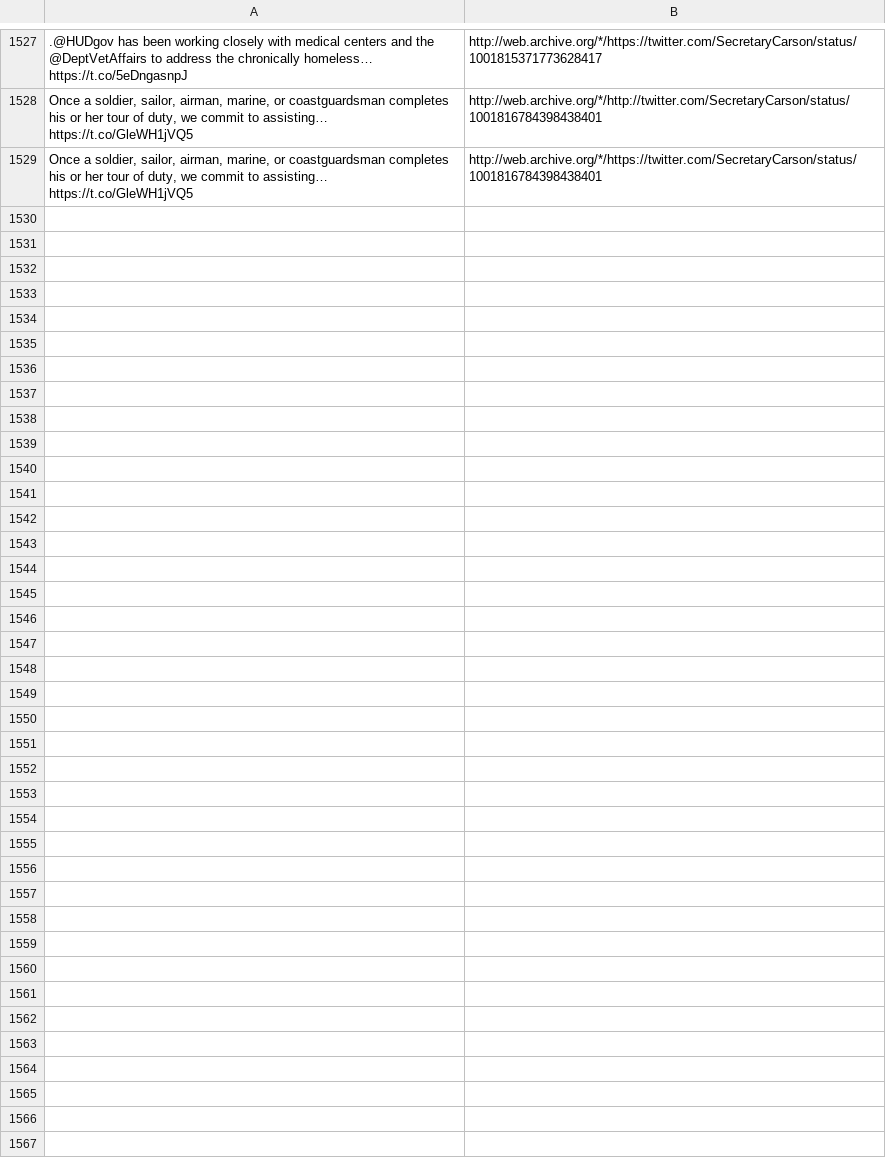
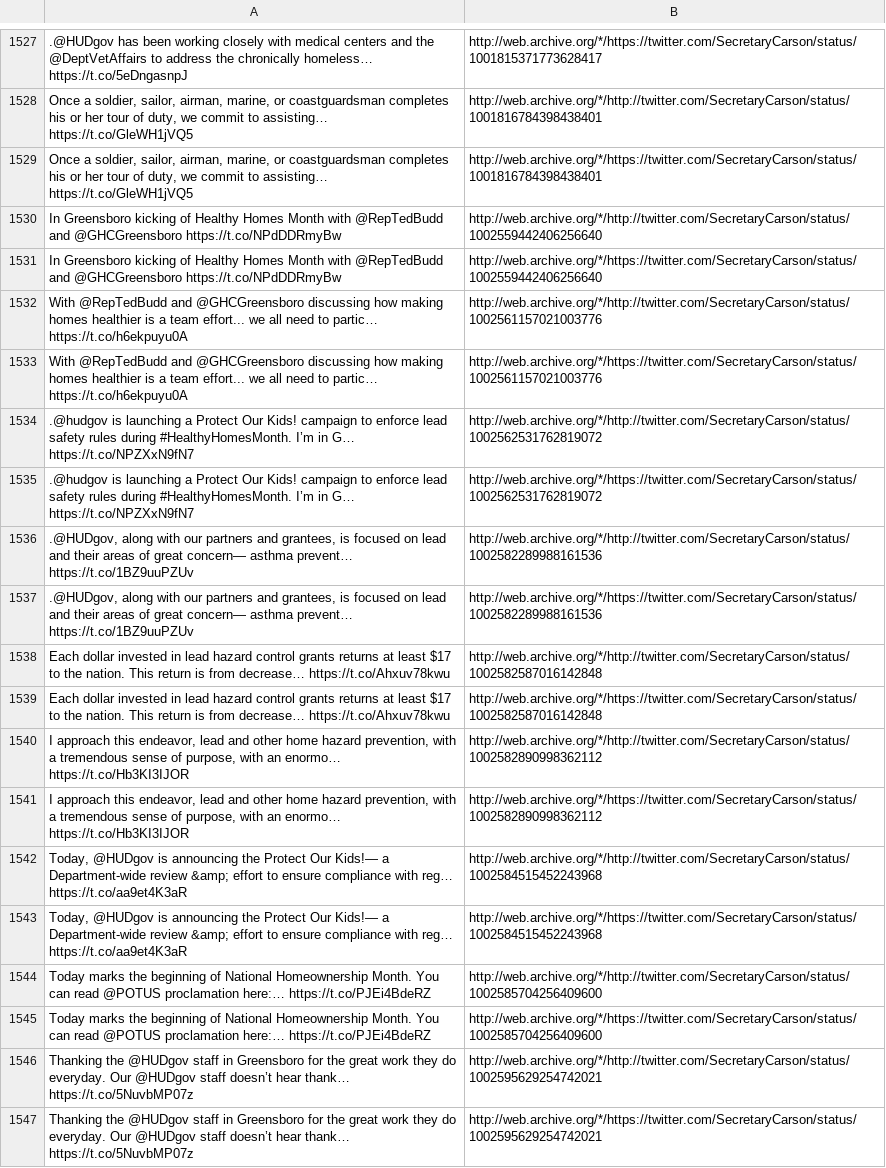
Before and after one commit to patrick-brian-mooney/archive-junta, a CSV file: data/archive_SecretaryCarson.csv, drawn as a sheet; only a part is shown, gaps mark what is left out; the diff names each change by its address in the sheet, - before the commit and + after, or states it on an @@ line.

```diff
--- a/data/archive_SecretaryCarson.csv
+++ b/data/archive_SecretaryCarson.csv
+row 1530: In Greensboro kicking of Healthy Homes Month with @RepTedBudd and @GHCGreensboro https://t.co/NPdDDRmyBw | http://web.archive.org/*/http://twitter.com/SecretaryCarson/status/1002559442406256640
+row 1531: In Greensboro kicking of Healthy Homes Month with @RepTedBudd and @GHCGreensboro https://t.co/NPdDDRmyBw | http://web.archive.org/*/https://twitter.com/SecretaryCarson/status/1002559442406256640
+row 1532: With @RepTedBudd and @GHCGreensboro discussing how making homes healthier is a team effort... we all need to partic… https://t.co/h6ekpuyu0A | http://web.archive.org/*/http://twitter.com/SecretaryCarson/status/1002561157021003776
+row 1533: With @RepTedBudd and @GHCGreensboro discussing how making homes healthier is a team effort... we all need to partic… https://t.co/h6ekpuyu0A | http://web.archive.org/*/https://twitter.com/SecretaryCarson/status/1002561157021003776
+row 1534: .@hudgov is launching a Protect Our Kids! campaign to enforce lead safety rules during #HealthyHomesMonth. I’m in G… https://t.co/NPZXxN9fN7 | http://web.archive.org/*/http://twitter.com/SecretaryCarson/status/1002562531762819072
+row 1535: .@hudgov is launching a Protect Our Kids! campaign to enforce lead safety rules during #HealthyHomesMonth. I’m in G… https://t.co/NPZXxN9fN7 | http://web.archive.org/*/https://twitter.com/SecretaryCarson/status/1002562531762819072
+row 1536: .@HUDgov, along with our partners and grantees, is focused on lead and their areas of great concern— asthma prevent… https://t.co/1BZ9uuPZUv | http://web.archive.org/*/http://twitter.com/SecretaryCarson/status/1002582289988161536
+row 1537: .@HUDgov, along with our partners and grantees, is focused on lead and their areas of great concern— asthma prevent… https://t.co/1BZ9uuPZUv | http://web.archive.org/*/https://twitter.com/SecretaryCarson/status/1002582289988161536
+row 1538: Each dollar invested in lead hazard control grants returns at least $17 to the nation. This return is from decrease… https://t.co/Ahxuv78kwu | http://web.archive.org/*/http://twitter.com/SecretaryCarson/status/1002582587016142848
+row 1539: Each dollar invested in lead hazard control grants returns at least $17 to the nation. This return is from decrease… https://t.co/Ahxuv78kwu | http://web.archive.org/*/https://twitter.com/SecretaryCarson/status/1002582587016142848
+row 1540: I approach this endeavor, lead and other home hazard prevention, with a tremendous sense of purpose, with an enormo… https://t.co/Hb3KI3IJOR | http://web.archive.org/*/http://twitter.com/SecretaryCarson/status/1002582890998362112
+row 1541: I approach this endeavor, lead and other home hazard prevention, with a tremendous sense of purpose, with an enormo… https://t.co/Hb3KI3IJOR | http://web.archive.org/*/https://twitter.com/SecretaryCarson/status/1002582890998362112
+row 1542: Today, @HUDgov is announcing the Protect Our Kids!— a Department-wide review &amp; effort to ensure compliance with reg… https://t.co/aa9et4K3aR | http://web.archive.org/*/http://twitter.com/SecretaryCarson/status/1002584515452243968
+row 1543: Today, @HUDgov is announcing the Protect Our Kids!— a Department-wide review &amp; effort to ensure compliance with reg… https://t.co/aa9et4K3aR | http://web.archive.org/*/https://twitter.com/SecretaryCarson/status/1002584515452243968
+row 1544: Today marks the beginning of National Homeownership Month. You can read @POTUS proclamation here:… https://t.co/PJEi4BdeRZ | http://web.archive.org/*/http://twitter.com/SecretaryCarson/status/1002585704256409600
+row 1545: Today marks the beginning of National Homeownership Month. You can read @POTUS proclamation here:… https://t.co/PJEi4BdeRZ | http://web.archive.org/*/https://twitter.com/SecretaryCarson/status/1002585704256409600
+row 1546: Thanking the @HUDgov staff in Greensboro for the great work they do everyday. Our @HUDgov staff doesn’t hear thank… https://t.co/5NuvbMP07z | http://web.archive.org/*/http://twitter.com/SecretaryCarson/status/1002595629254742021
+row 1547: Thanking the @HUDgov staff in Greensboro for the great work they do everyday. Our @HUDgov staff doesn’t hear thank… https://t.co/5NuvbMP07z | http://web.archive.org/*/https://twitter.com/SecretaryCarson/status/1002595629254742021
```
Also changed, not shown: data/archive_SBALinda.csv, data/archive_SecNielsen.csv, 29 other files.
